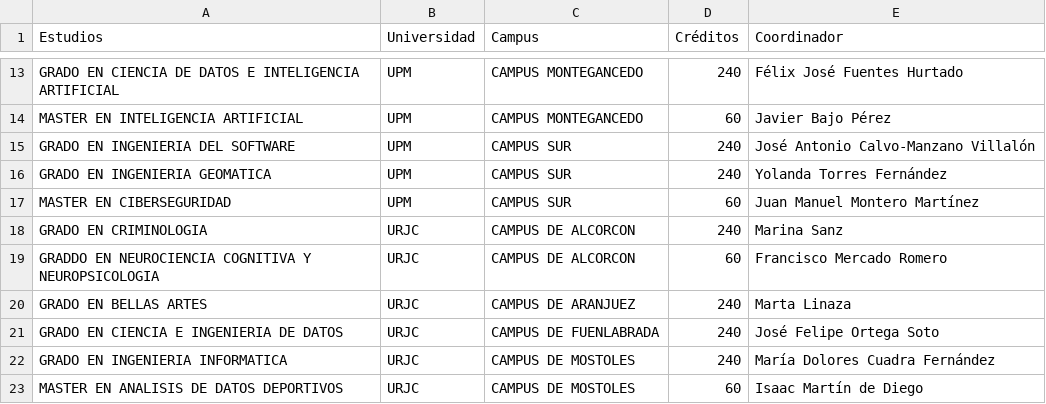
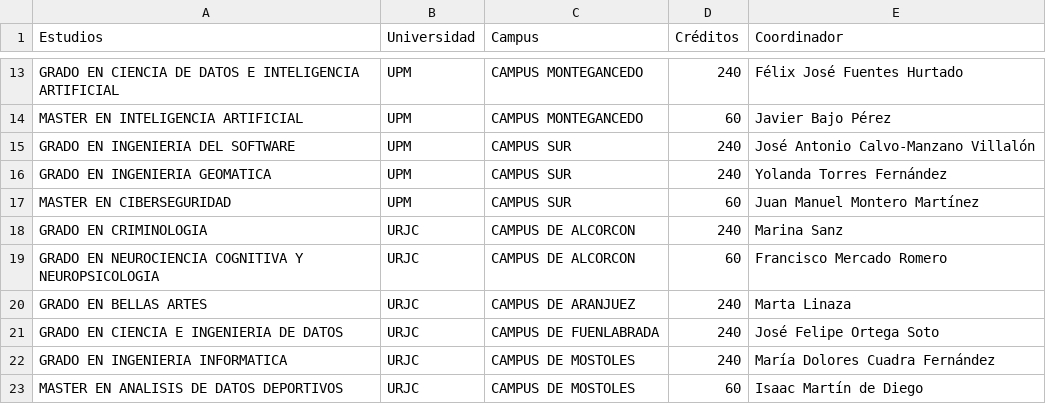
Before and after one commit to javierCL23/BDNRelacionales_P2, a CSV file: estudios.csv, drawn as a sheet; only a part is shown, gaps mark what is left out.

Commit message:
Corrección de typo en estudios.csv, avances en MongoDB (consultas hechas + html preparado para pipelines de aggregate())

```diff
--- a/estudios.csv
+++ b/estudios.csv
@@ -18,3 +18,3 @@ MASTER EN CIBERSEGURIDAD,UPM,CAMPUS SUR,60,Juan Manuel Montero Martínez
 GRADO EN CRIMINOLOGIA,URJC,CAMPUS DE ALCORCON,240,Marina Sanz
-GRADDO EN NEUROCIENCIA COGNITIVA Y NEUROPSICOLOGIA,URJC,CAMPUS DE ALCORCON,60,Francisco Mercado Romero
+GRADO EN NEUROCIENCIA COGNITIVA Y NEUROPSICOLOGIA,URJC,CAMPUS DE ALCORCON,60,Francisco Mercado Romero
 GRADO EN BELLAS ARTES,URJC,CAMPUS DE ARANJUEZ,240,Marta Linaza
```
Also changed, not shown: 3 other files.
